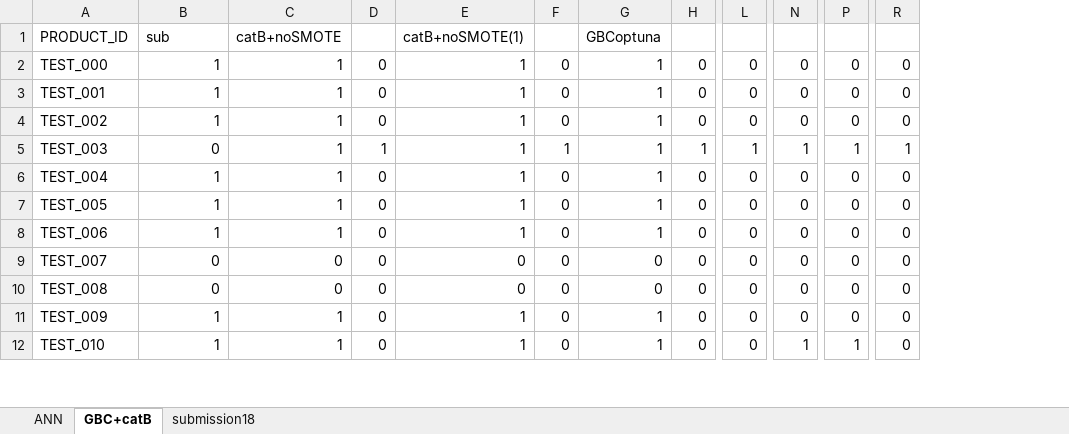
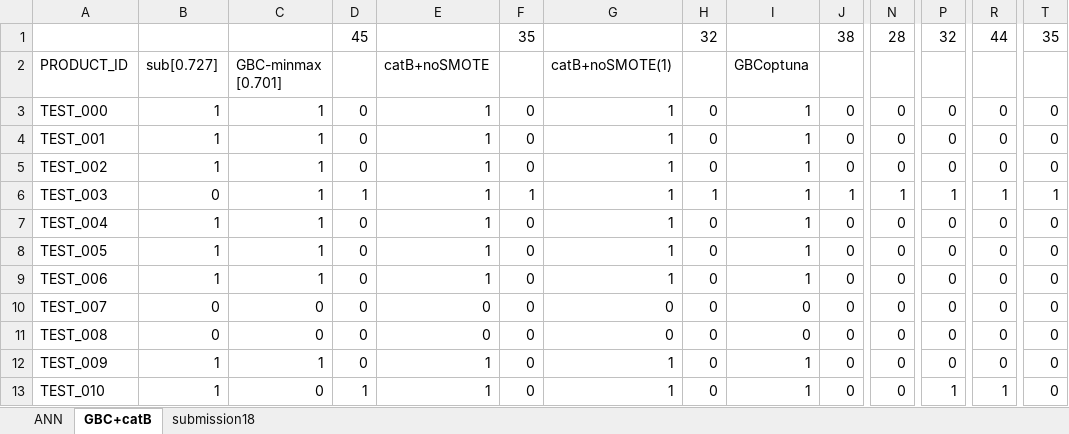
Before and after one commit to Yu-billie/AnomalyDetection-SmartFactory-LGaimers, an Excel workbook: smartFactory_submission18.xlsx, sheet GBC+catB, drawn as a sheet; only a part is shown, gaps mark what is left out; values as stored, in another font and other column widths than the file's, no cell formats; addresses are those after the commit; rows hold the shown columns only; the diff names each change by its address in the sheet, - before the commit and + after, or states it on an @@ line.

```diff
--- a/smartFactory_submission18.xlsx (sheet GBC+catB)
+++ b/smartFactory_submission18.xlsx (sheet GBC+catB)
+column C (GBC-minmax [0.701]), rows 3-13: 1 | 1 | 1 | 1 | 1 | 1 | 1 | 0 | 0 | 1 | 0
+column D, rows 3-13: 0 | 0 | 0 | 1 | 0 | 0 | 0 | 0 | 0 | 0 | 1
+row 1:  |  |  | 45 |  | 35 |  | 32 |  | 38 | 28 | 32 | 44 | 35
-B2: sub
+B2: sub[0.727]
```
Also changed, not shown: sheet ANN, cell formats, formulas that keep their value.
